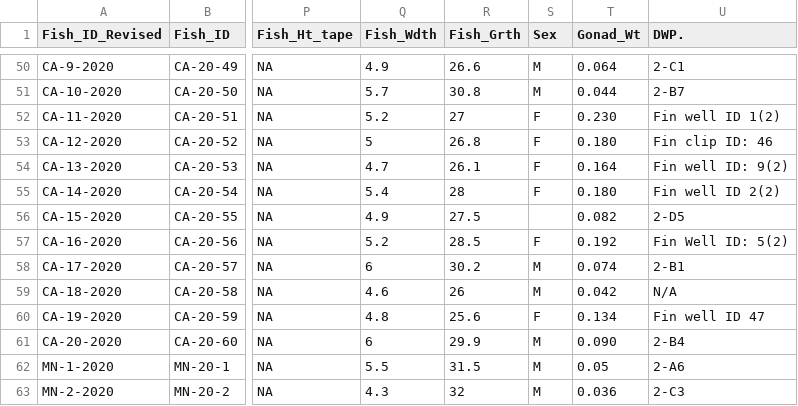
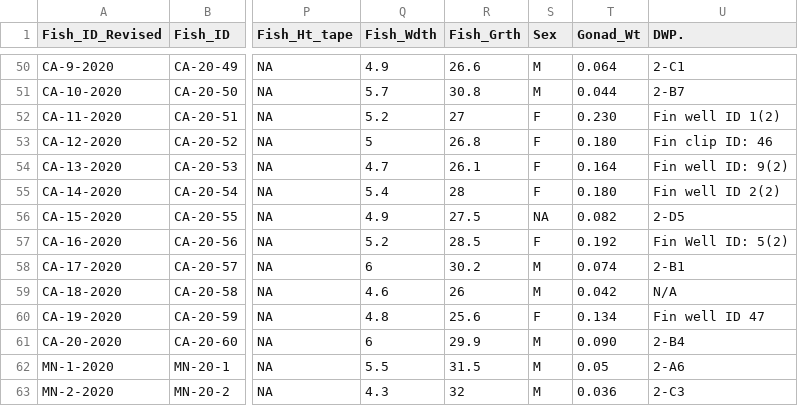
Before and after one commit to abigailhost/cr_sockeye, a CSV file: odata/crbody_2020.csv, drawn as a sheet; only a part is shown, gaps mark what is left out; the diff names each change by its address in the sheet, - before the commit and + after, or states it on an @@ line.

```diff
--- a/odata/crbody_2020.csv
+++ b/odata/crbody_2020.csv
-S56 (Sex): (empty)
+S56 (Sex): NA
```
Also changed, not shown: 1 other file.
